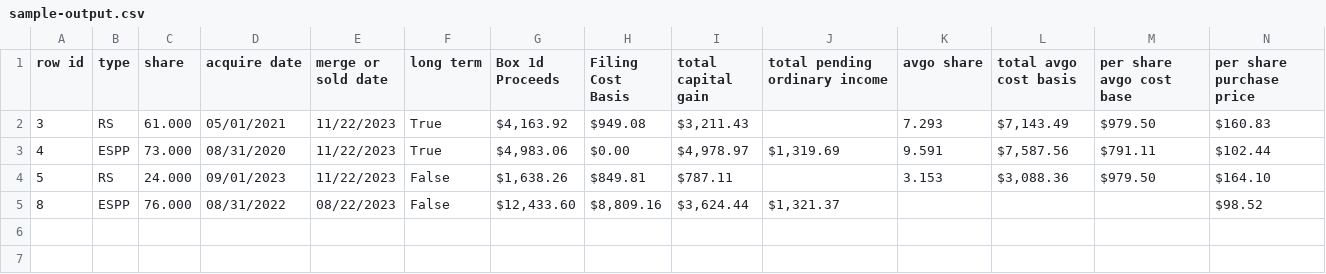
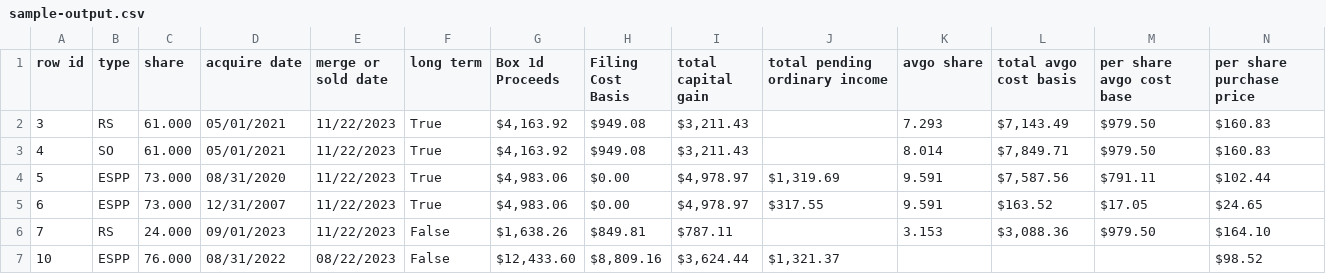
Before and after one commit to wligithub/tax-tool, a CSV file: sample/sample-output.csv, drawn as a sheet; only a part is shown; addresses are those after the commit; rows hold the shown columns only; the diff names each change by its address in the sheet, - before the commit and + after, or states it on an @@ line.

```diff
--- a/sample/sample-output.csv
+++ b/sample/sample-output.csv
+row 3: 4 | SO | 61.000 | 05/01/2021 | 11/22/2023 | True | $4,163.92 | $949.08 | $3,211.43 |  | 8.014 | $7,849.71 | $979.50 | $160.83
-A4 (row id): 4
+A4 (row id): 5
+row 5: 6 | ESPP | 73.000 | 12/31/2007 | 11/22/2023 | True | $4,983.06 | $0.00 | $4,978.97 | $317.55 | 9.591 | $163.52 | $17.05 | $24.65
-A6 (row id): 5
+A6 (row id): 7
-A7 (row id): 8
+A7 (row id): 10
```
Also changed, not shown: data/espp-date.csv, data/vmw-historical-price.csv, 4 other files.
